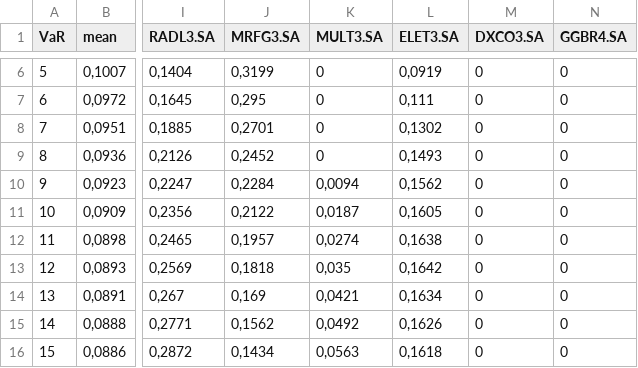
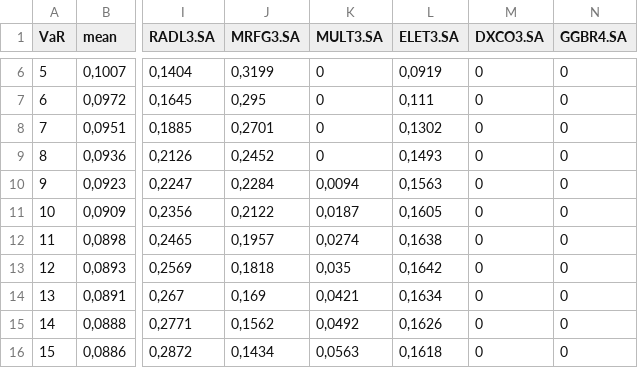
Before and after one commit to hutnerdiogo/FINANCAS-Simulacao-Carteiras, a CSV file: resultado_grande.csv, drawn as a sheet; only a part is shown, gaps mark what is left out; the diff names each change by its address in the sheet, - before the commit and + after, or states it on an @@ line.

```diff
--- a/resultado_grande.csv
+++ b/resultado_grande.csv
-L10 (ELET3.SA): 0,1562
+L10 (ELET3.SA): 0,1563
```
Also changed, not shown: Comparacao_portfolios.csv, portfolio_bens_industriais.csv, 20 other files.
